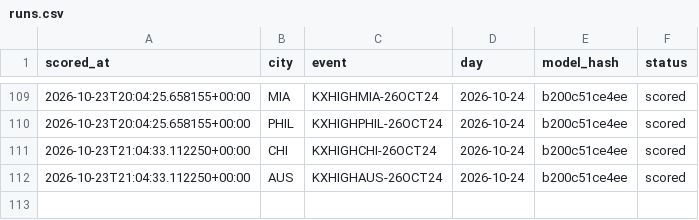
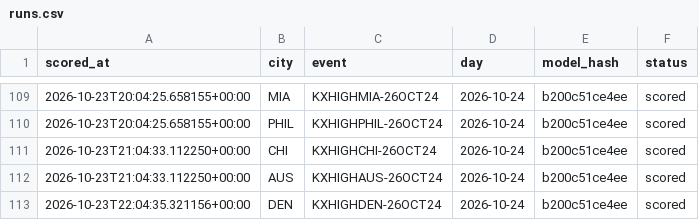
Before and after one commit to physicalreasoning/isotherm, a CSV file: runs.csv, drawn as a sheet; only a part is shown, gaps mark what is left out; the diff names each change by its address in the sheet, - before the commit and + after, or states it on an @@ line.

```diff
--- a/runs.csv
+++ b/runs.csv
+row 113: 2026-10-23T22:04:35.321156+00:00 | DEN | KXHIGHDEN-26OCT24 | 2026-10-24 | b200c51ce4ee | scored
```
Also changed, not shown: predictions.csv, trades.csv, 1 other file.
